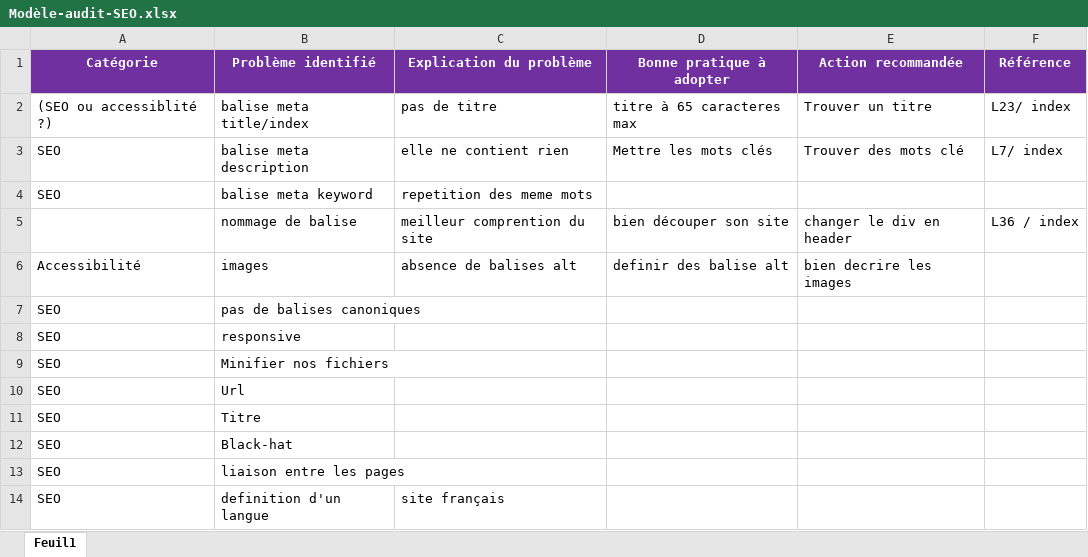
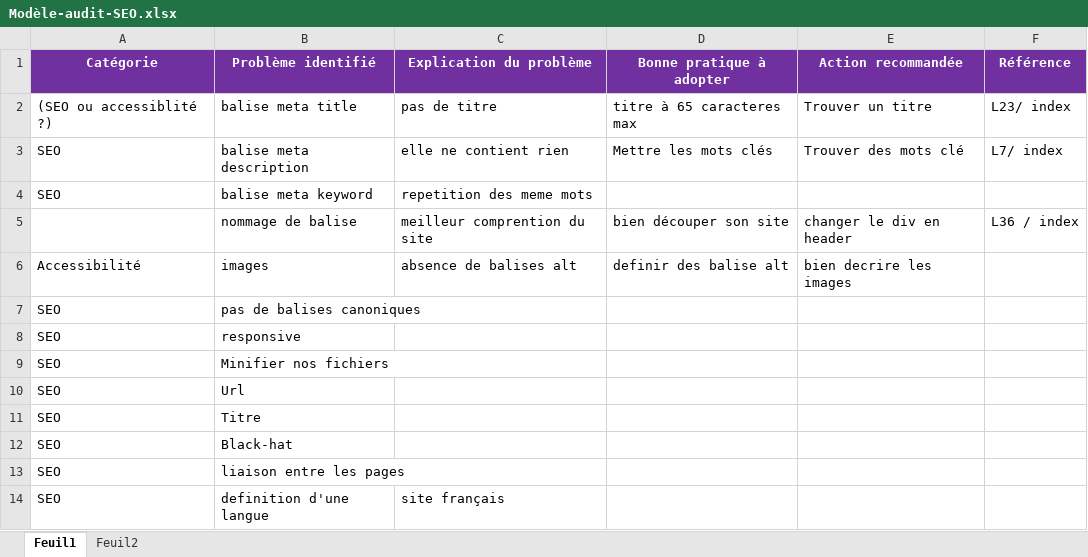
Before and after one commit to ptijjo/projet4, an Excel workbook: Modèle-audit-SEO.xlsx, sheet Feuil1, drawn as a sheet; values as stored, in another font and other column widths than the file's, no borders; the diff names each change by its address in the sheet, - before the commit and + after, or states it on an @@ line.

```diff
--- a/Modèle-audit-SEO.xlsx (sheet Feuil1)
+++ b/Modèle-audit-SEO.xlsx (sheet Feuil1)
+sheet tab: Feuil2
-B2 (Problème identifié): balise meta title/index
+B2 (Problème identifié): balise meta title
-B14 (Problème identifié): definition d'un langue
+B14 (Problème identifié): definition d'une langue
```
Also changed, not shown: 32 other files.
